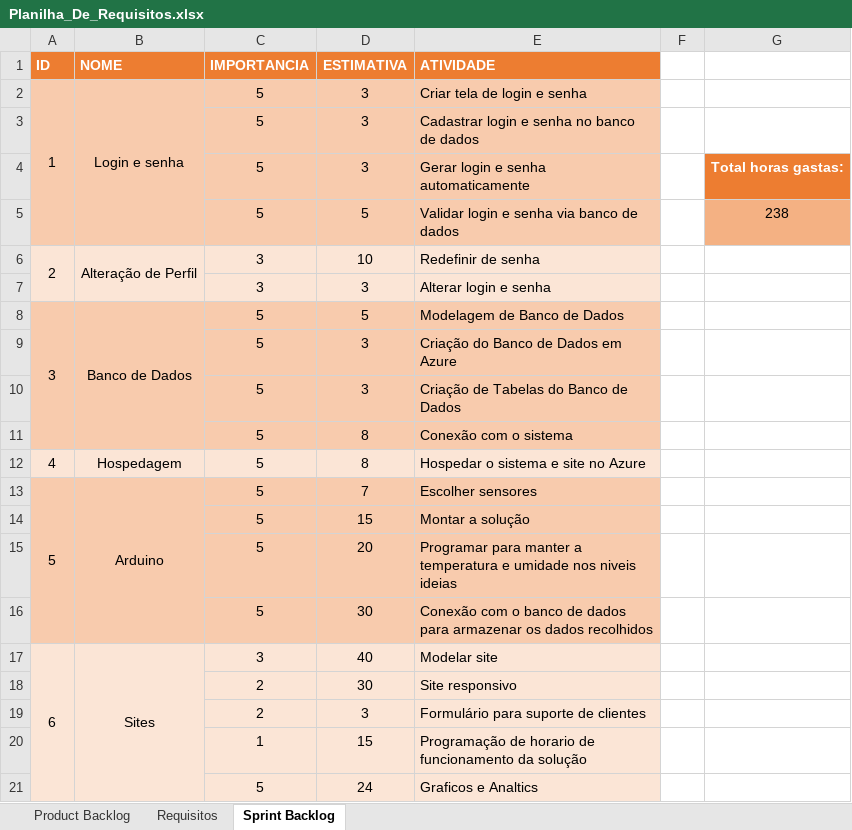
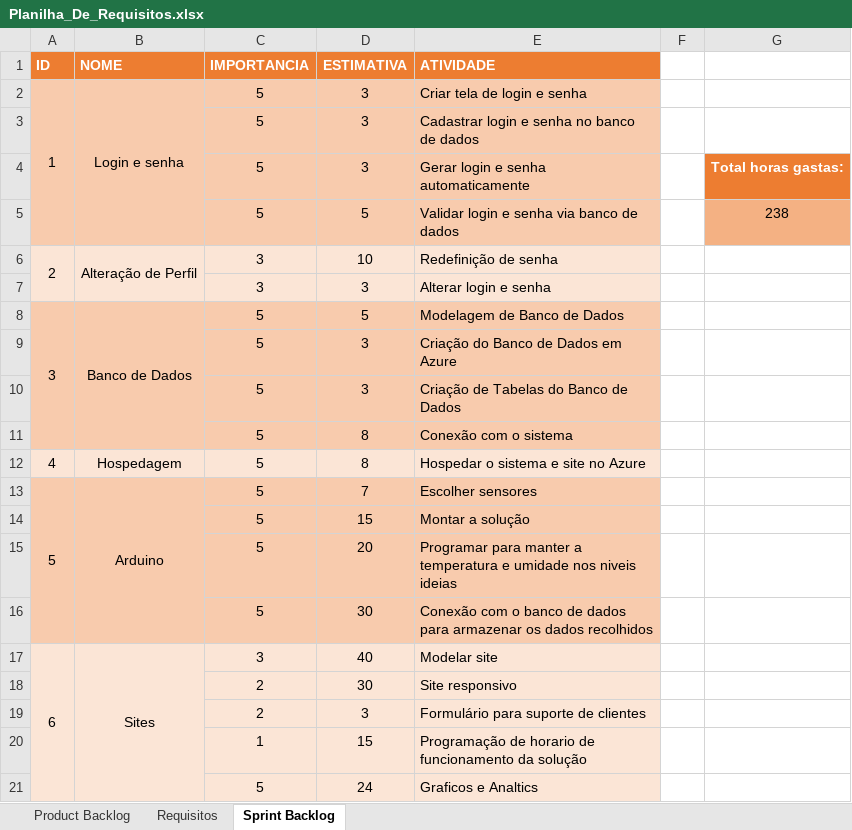
Before and after one commit to esteves-esta/TechHumi, an Excel workbook: documentacao/Planilha_De_Requisitos.xlsx, sheet Sprint Backlog, drawn as a sheet; values as stored, in another font and other column widths than the file's, no borders; the diff names each change by its address in the sheet, - before the commit and + after, or states it on an @@ line.

Commit message:
arrumei erro ortogrfico na planilha

```diff
--- a/documentacao/Planilha_De_Requisitos.xlsx (sheet Sprint Backlog)
+++ b/documentacao/Planilha_De_Requisitos.xlsx (sheet Sprint Backlog)
-E6 (ATIVIDADE): Redefinir de senha
+E6 (ATIVIDADE): Redefinição de senha
```
